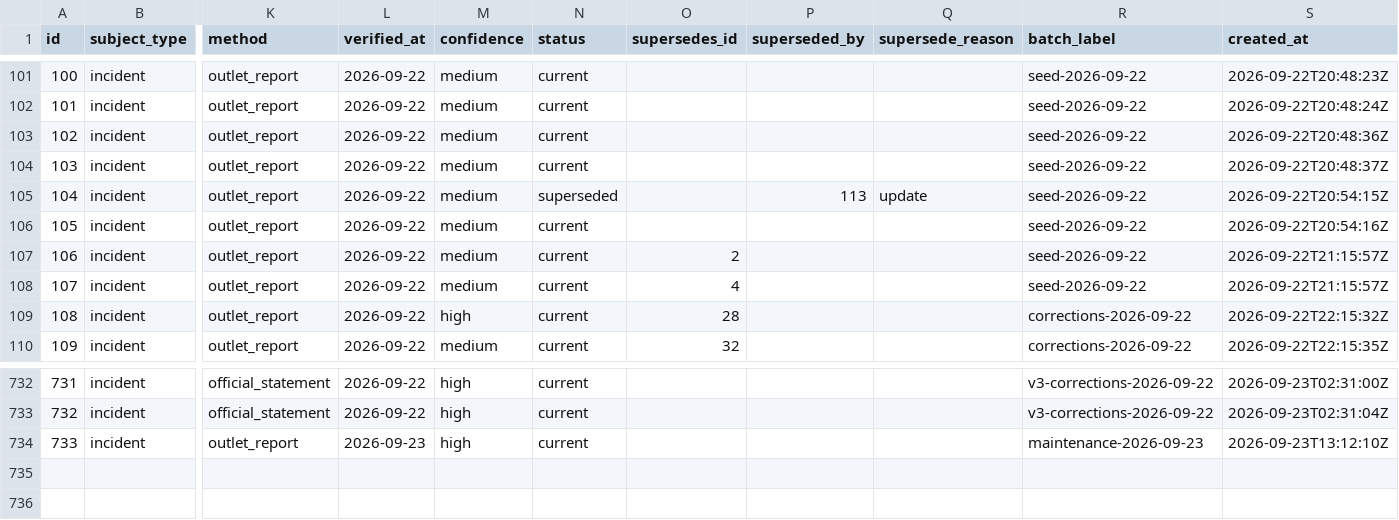
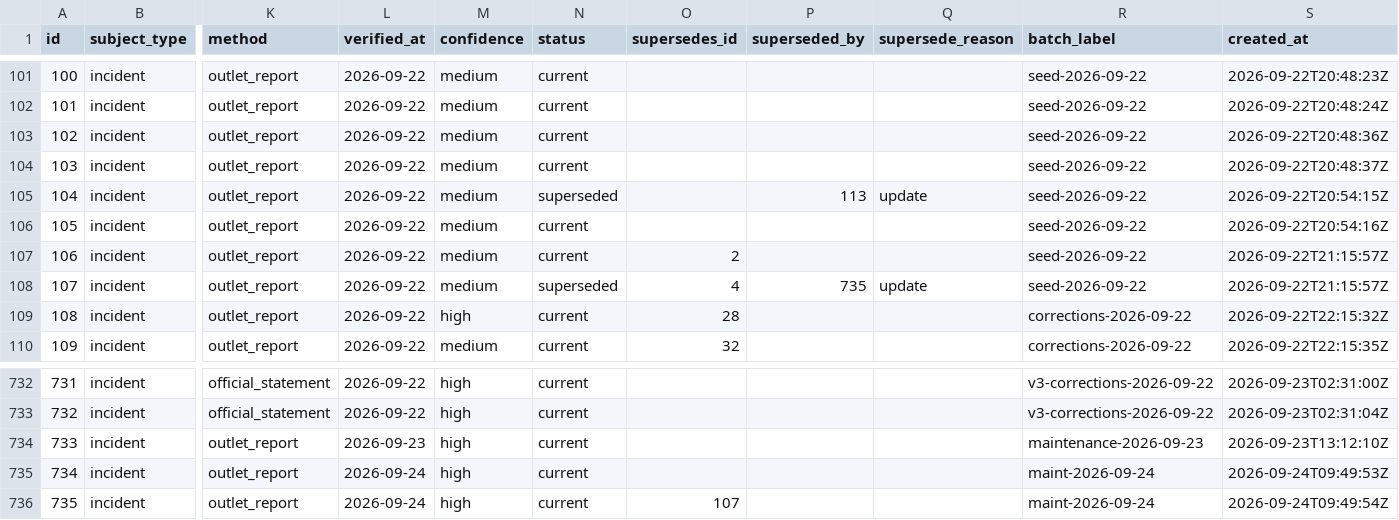
Before and after one commit to thewaronnews/data, a CSV file: data/claims.csv, drawn as a sheet; only a part is shown, gaps mark what is left out; rows hold the shown columns only; the diff names each change by its address in the sheet, - before the commit and + after, or states it on an @@ line.

```diff
--- a/data/claims.csv
+++ b/data/claims.csv
-N108 (status): current
+N108 (status): superseded
-P108 (superseded_by): (empty)
+P108 (superseded_by): 735
-Q108 (supersede_reason): (empty)
+Q108 (supersede_reason): update
+row 735: 734 | incident | outlet_report | 2026-09-24 | high | current |  |  |  | maint-2026-09-24 | 2026-09-24T09:49:53Z
+row 736: 735 | incident | outlet_report | 2026-09-24 | high | current | 107 |  |  | maint-2026-09-24 | 2026-09-24T09:49:54Z
```
Also changed, not shown: data/changes.csv, data/coverage_items.csv, 14 other files.
